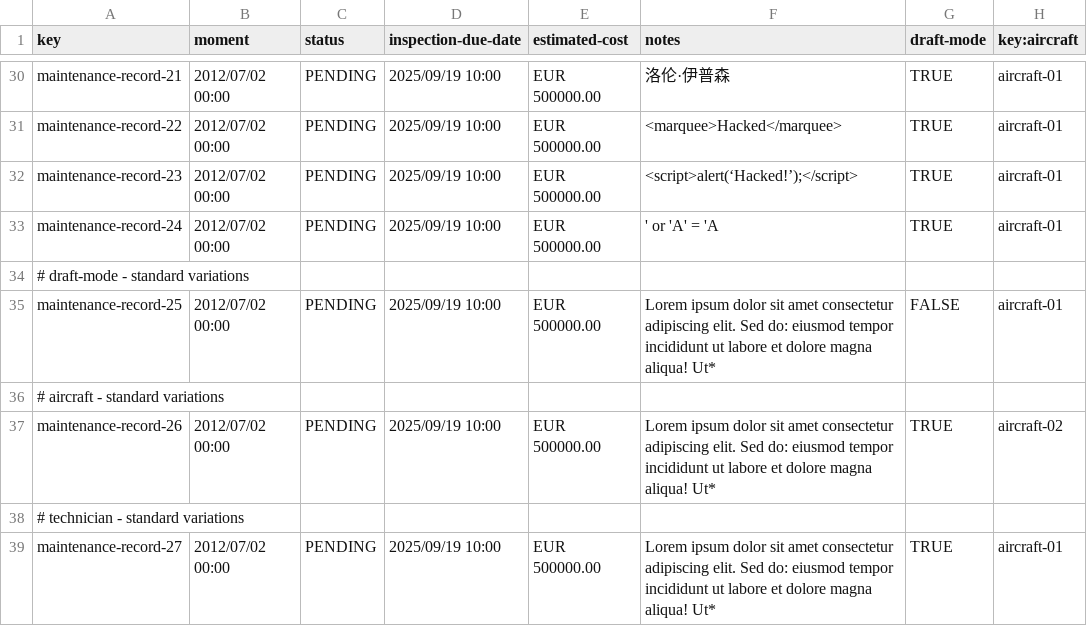
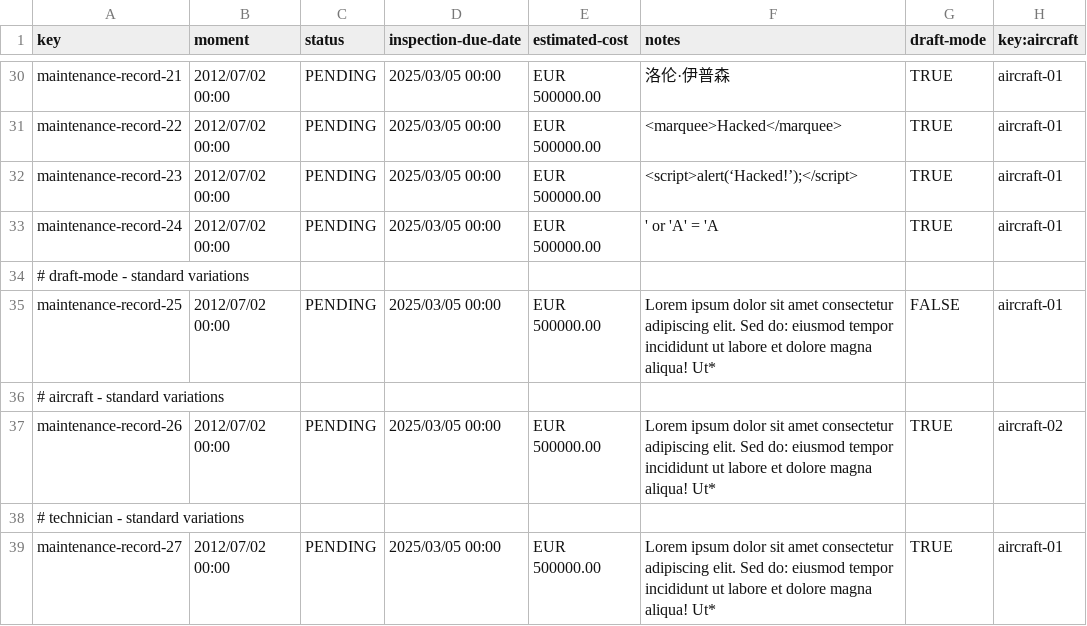
Before and after one commit to miggonort1/Acme-ANS-D03, a CSV file: src/main/resources/WEB-INF/data/sample/maintenanceRecord.csv, drawn as a sheet; only a part is shown, gaps mark what is left out; the diff covers the shown part only; the diff names each change by its address in the sheet, - before the commit and + after, or states it on an @@ line.

```diff
--- a/src/main/resources/WEB-INF/data/sample/maintenanceRecord.csv
+++ b/src/main/resources/WEB-INF/data/sample/maintenanceRecord.csv
-D30:D33 (inspection-due-date): 2025/09/19 10:00
+D30:D33 (inspection-due-date): 2025/03/05 00:00
-D35 (inspection-due-date): 2025/09/19 10:00
+D35 (inspection-due-date): 2025/03/05 00:00
-D37 (inspection-due-date): 2025/09/19 10:00
+D37 (inspection-due-date): 2025/03/05 00:00
-D39 (inspection-due-date): 2025/09/19 10:00
+D39 (inspection-due-date): 2025/03/05 00:00
```
Also changed, not shown: 19 edited cells elsewhere in this file.
